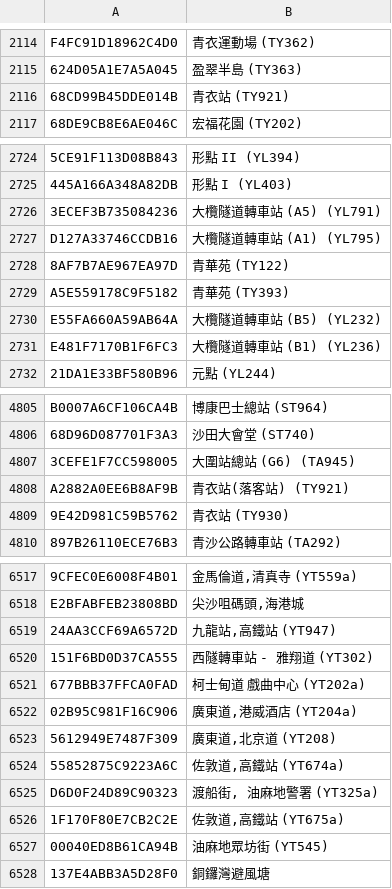
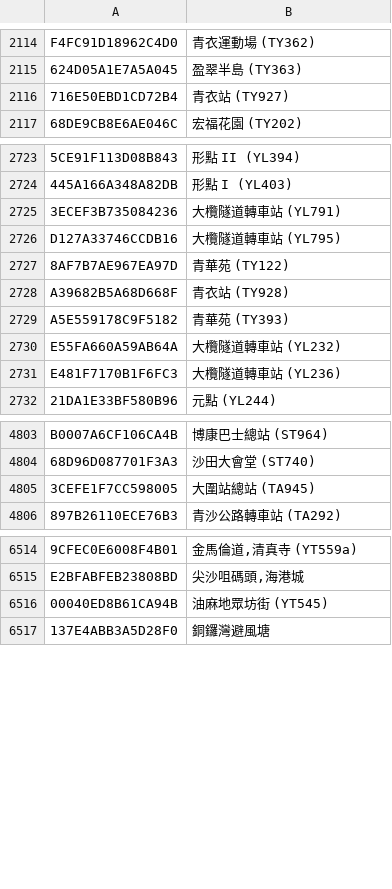
Before and after one commit to emils288/kmb-ctb-data, a CSV file: kmb_stop.csv, drawn as a sheet; only a part is shown, gaps mark what is left out; removed rows and columns are numbered as before the commit, all else as after; the diff covers the shown part only; the diff names each change by its address in the sheet, - before the commit and + after, or states it on an @@ line.

Commit message:
NAS Auto Sync: kmb_stop.csv

```diff
--- a/kmb_stop.csv
+++ b/kmb_stop.csv
-row 2116: 68CD99B45DDE014B | 青衣站 (TY921)
@@ row 5067 moved to row 2116: 716E50EBD1CD72B4 @@
-B2725: 大欖隧道轉車站 (A5) (YL791)
+B2725: 大欖隧道轉車站 (YL791)
-B2726: 大欖隧道轉車站 (A1) (YL795)
+B2726: 大欖隧道轉車站 (YL795)
@@ row 2706 moved to row 2728: A39682B5A68D668F @@
-B2730: 大欖隧道轉車站 (B5) (YL232)
+B2730: 大欖隧道轉車站 (YL232)
-B2731: 大欖隧道轉車站 (B1) (YL236)
+B2731: 大欖隧道轉車站 (YL236)
-B4805: 大圍站總站 (G6) (TA945)
+B4805: 大圍站總站 (TA945)
-row 4808: A2882A0EE6B8AF9B | 青衣站(落客站) (TY921)
-row 4809: 9E42D981C59B5762 | 青衣站 (TY930)
-row 6519: 24AA3CCF69A6572D | 九龍站,高鐵站 (YT947)
-row 6520: 151F6BD0D37CA555 | 西隧轉車站 - 雅翔道 (YT302)
-row 6521: 677BBB37FFCA0FAD | 柯士甸道 戲曲中心 (YT202a)
-row 6522: 02B95C981F16C906 | 廣東道,港威酒店 (YT204a)
-row 6523: 5612949E7487F309 | 廣東道,北京道 (YT208)
-row 6524: 55852875C9223A6C | 佐敦道,高鐵站 (YT674a)
-row 6525: D6D0F24D89C90323 | 渡船街, 油麻地警署 (YT325a)
-row 6526: 1F170F80E7CB2C2E | 佐敦道,高鐵站 (YT675a)
```
Also changed, not shown: 1 added row, 1 removed row, 3 moved rows and 77 edited cells elsewhere in this file.
